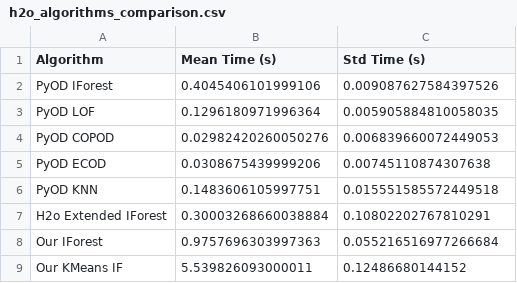
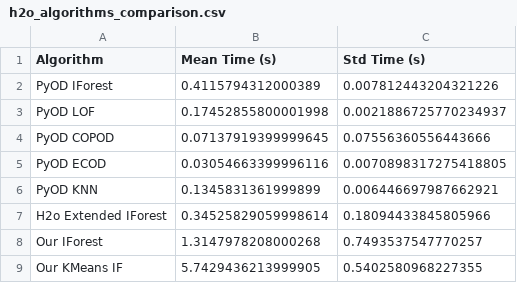
Before and after one commit to Razvan48/Project-Anomaly-Detection-AD, a CSV file: results/timing/h2o_algorithms_comparison.csv, drawn as a sheet.

Commit message:
EIF Comparison

```diff
--- a/results/timing/h2o_algorithms_comparison.csv
+++ b/results/timing/h2o_algorithms_comparison.csv
@@ -1,9 +1,9 @@
 Algorithm,Mean Time (s),Std Time (s)
-PyOD IForest,0.4045406101999106,0.009087627584397526
-PyOD LOF,0.1296180971996364,0.005905884810058035
-PyOD COPOD,0.02982420260050276,0.006839660072449053
-PyOD ECOD,0.0308675439999206,0.00745110874307638
-PyOD KNN,0.1483606105997751,0.015551585572449518
-H2o Extended IForest,0.30003268660038884,0.10802202767810291
-Our IForest,0.9757696303997363,0.055216516977266684
-Our KMeans IF,5.539826093000011,0.12486680144152
+PyOD IForest,0.4115794312000389,0.007812443204321226
+PyOD LOF,0.17452855800001998,0.0021886725770234937
+PyOD COPOD,0.07137919399999645,0.07556360556443666
+PyOD ECOD,0.03054663399996116,0.0070898317275418805
+PyOD KNN,0.1345831361999899,0.006446697987662921
+H2o Extended IForest,0.34525829059998614,0.18094433845805966
+Our IForest,1.3147978208000268,0.7493537547770257
+Our KMeans IF,5.7429436213999905,0.5402580968227355
```
Also changed, not shown: 6 other files.
